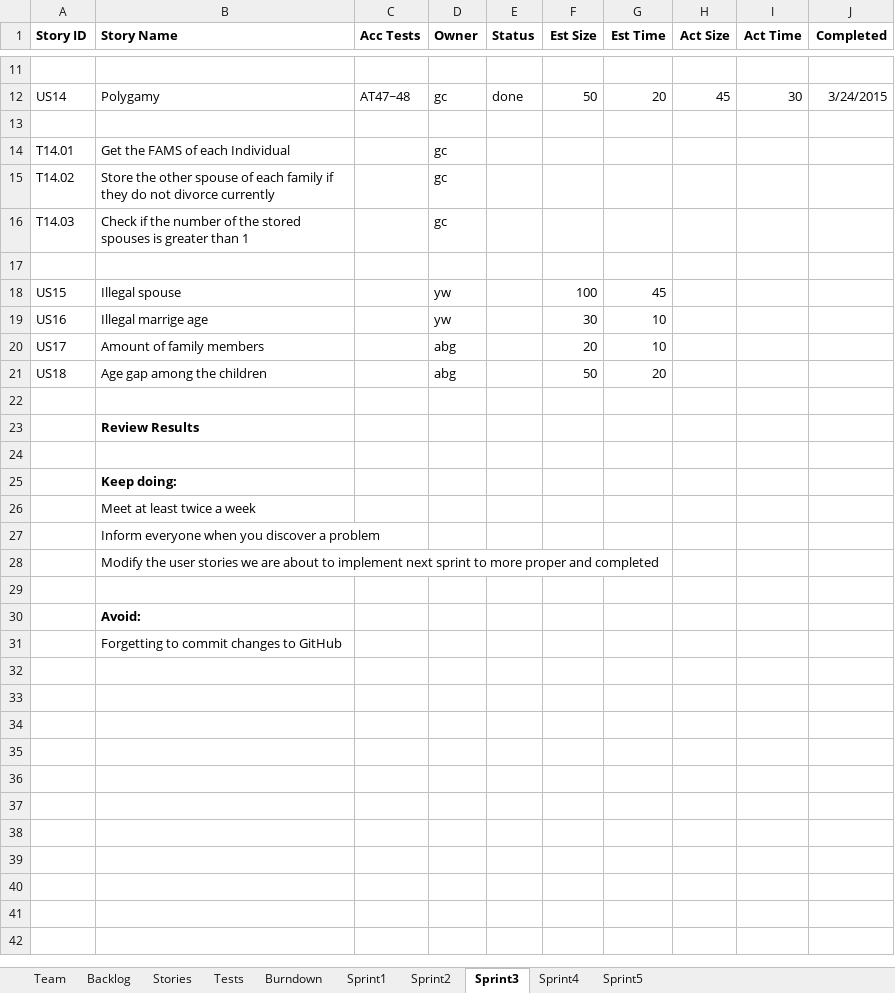
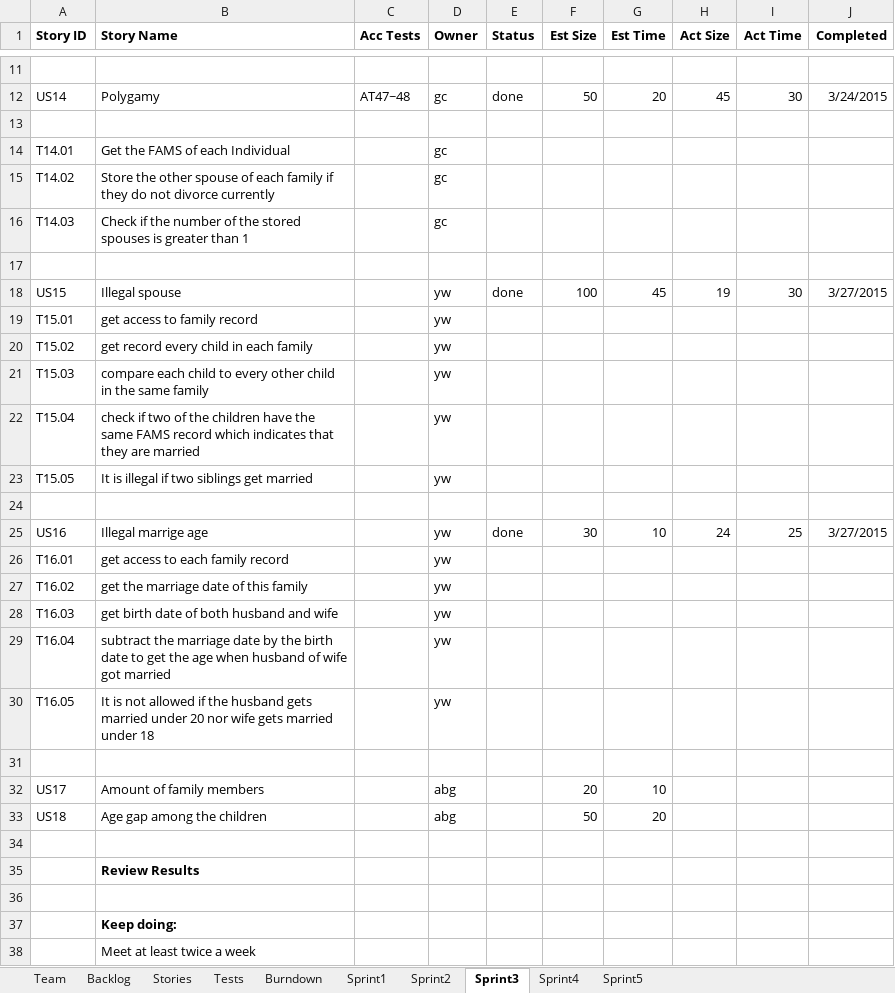
Before and after one commit to LSYanJun/SSW555tm052015s, an Excel workbook: Team05Report.xlsx, sheet Sprint3, drawn as a sheet; only a part is shown, gaps mark what is left out; the shorter side is filled out with more unchanged rows; values as stored, in another font and other column widths than the file's, no borders; addresses are those after the commit; the diff names each change by its address in the sheet, - before the commit and + after, or states it on an @@ line.

Commit message:
report
finish the report of two user stories and plan for next sprint

```diff
--- a/Team05Report.xlsx (sheet Sprint3)
+++ b/Team05Report.xlsx (sheet Sprint3)
-E18 (Status): (empty)
+E18 (Status): done
-H18 (Act Size): (empty)
+H18 (Act Size): 19
-I18 (Act Time): (empty)
+I18 (Act Time): 30
-J18 (Completed): (empty)
+J18 (Completed): 3/27/2015
+row 19: T15.01 | get access to family record |  | yw
+row 20: T15.02 | get record every child in each family |  | yw
+row 21: T15.03 | compare each child to every other child in the same family |  | yw
+row 22: T15.04 | check if two of the children have the same FAMS record which indicates that they are married |  | yw
+row 23: T15.05 | It is illegal if two siblings get married |  | yw
+row 24: (empty)
-E25 (Status): (empty)
+E25 (Status): done
-H25 (Act Size): (empty)
+H25 (Act Size): 24
-I25 (Act Time): (empty)
+I25 (Act Time): 25
-J25 (Completed): (empty)
+J25 (Completed): 3/27/2015
+row 26: T16.01 | get access to each family record |  | yw
+row 27: T16.02 | get the marriage date of this family |  | yw
+row 28: T16.03 | get birth date of both husband and wife |  | yw
+row 29: T16.04 | subtract the marriage date by the birth date to get the age when husband of wife got married |  | yw
+row 30: T16.05 | It is not allowed if the husband gets married under 20 nor wife gets married under 18 |  | yw
+row 31: (empty)
```
Also changed, not shown: sheet Backlog, sheet Sprint4, sheet Tests, sheet Stories, sheet Burndown, charts or pictures, 6 other files.
